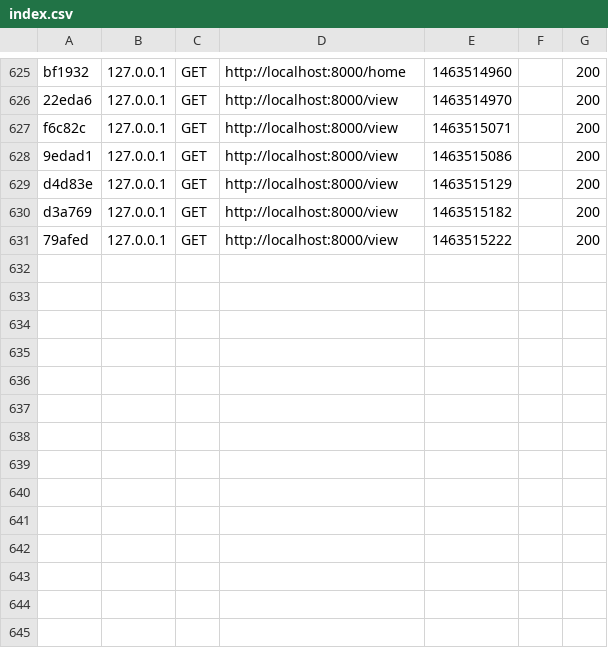
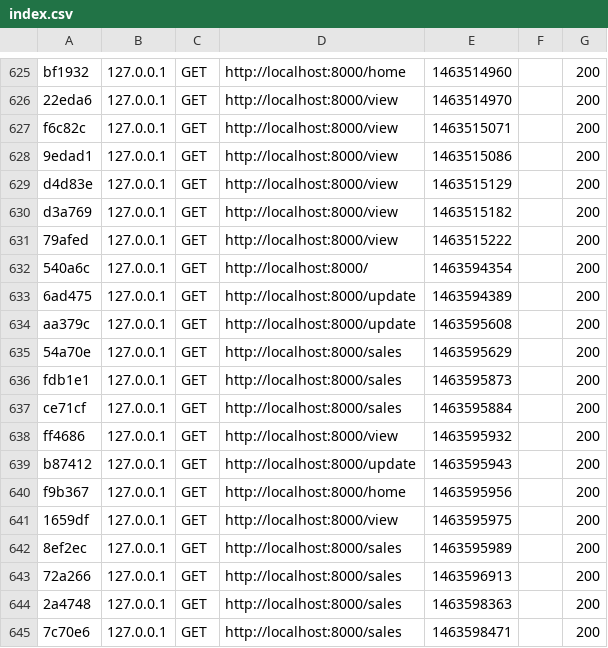
Before and after one commit to W1ldc4rdMMX/DecChallenge, a CSV file: DevChallenge/var/cache/dev/profiler/index.csv, drawn as a sheet; only a part is shown, gaps mark what is left out.

Commit message:
Began using Doctrine for DB, added sales page

```diff
--- a/DevChallenge/var/cache/dev/profiler/index.csv
+++ b/DevChallenge/var/cache/dev/profiler/index.csv
@@ -631 +631,15 @@ d3a769,127.0.0.1,GET,http://localhost:8000/view,1463515182,,200
 79afed,127.0.0.1,GET,http://localhost:8000/view,1463515222,,200
+540a6c,127.0.0.1,GET,http://localhost:8000/,1463594354,,200
+6ad475,127.0.0.1,GET,http://localhost:8000/update,1463594389,,200
+aa379c,127.0.0.1,GET,http://localhost:8000/update,1463595608,,200
+54a70e,127.0.0.1,GET,http://localhost:8000/sales,1463595629,,200
+fdb1e1,127.0.0.1,GET,http://localhost:8000/sales,1463595873,,200
+ce71cf,127.0.0.1,GET,http://localhost:8000/sales,1463595884,,200
+ff4686,127.0.0.1,GET,http://localhost:8000/view,1463595932,,200
+b87412,127.0.0.1,GET,http://localhost:8000/update,1463595943,,200
+f9b367,127.0.0.1,GET,http://localhost:8000/home,1463595956,,200
+1659df,127.0.0.1,GET,http://localhost:8000/view,1463595975,,200
+8ef2ec,127.0.0.1,GET,http://localhost:8000/sales,1463595989,,200
+72a266,127.0.0.1,GET,http://localhost:8000/sales,1463596913,,200
+2a4748,127.0.0.1,GET,http://localhost:8000/sales,1463598363,,200
+7c70e6,127.0.0.1,GET,http://localhost:8000/sales,1463598471,,200
```
Also changed, not shown: 12 other files.
